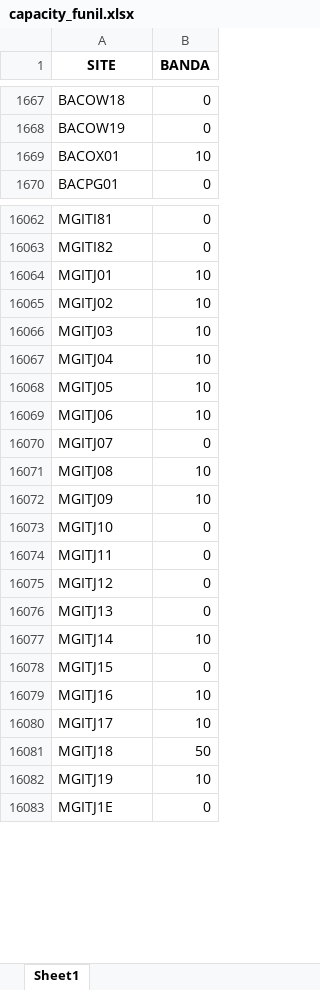
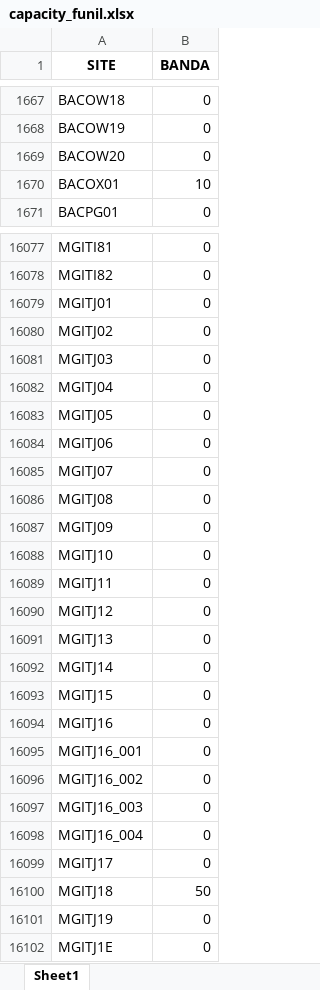
Before and after one commit to ImFelipeArantes/NFV-3.0, an Excel workbook: arquivos/capacity_funil.xlsx, sheet Sheet1, drawn as a sheet; only a part is shown, gaps mark what is left out; values as stored, in another font and other column widths than the file's, no borders; addresses are those after the commit; the diff covers the shown part only; the diff names each change by its address in the sheet, - before the commit and + after, or states it on an @@ line.

```diff
--- a/arquivos/capacity_funil.xlsx (sheet Sheet1)
+++ b/arquivos/capacity_funil.xlsx (sheet Sheet1)
+row 1669: BACOW20 | 0
-B16079:B16084 (BANDA): 10
+B16079:B16084 (BANDA): 0
-B16086:B16087 (BANDA): 10
+B16086:B16087 (BANDA): 0
-B16092 (BANDA): 10
+B16092 (BANDA): 0
-B16094 (BANDA): 10
+B16094 (BANDA): 0
+row 16095: MGITJ16_001 | 0
+row 16096: MGITJ16_002 | 0
+row 16097: MGITJ16_003 | 0
+row 16098: MGITJ16_004 | 0
-B16099 (BANDA): 10
+B16099 (BANDA): 0
-B16101 (BANDA): 10
+B16101 (BANDA): 0
```
Also changed, not shown: 53 added rows and 1347 edited cells elsewhere in this sheet, SITUACAO_SEVS.xlsx, arquivos/custos_nfv.xlsx, 3 other files.
